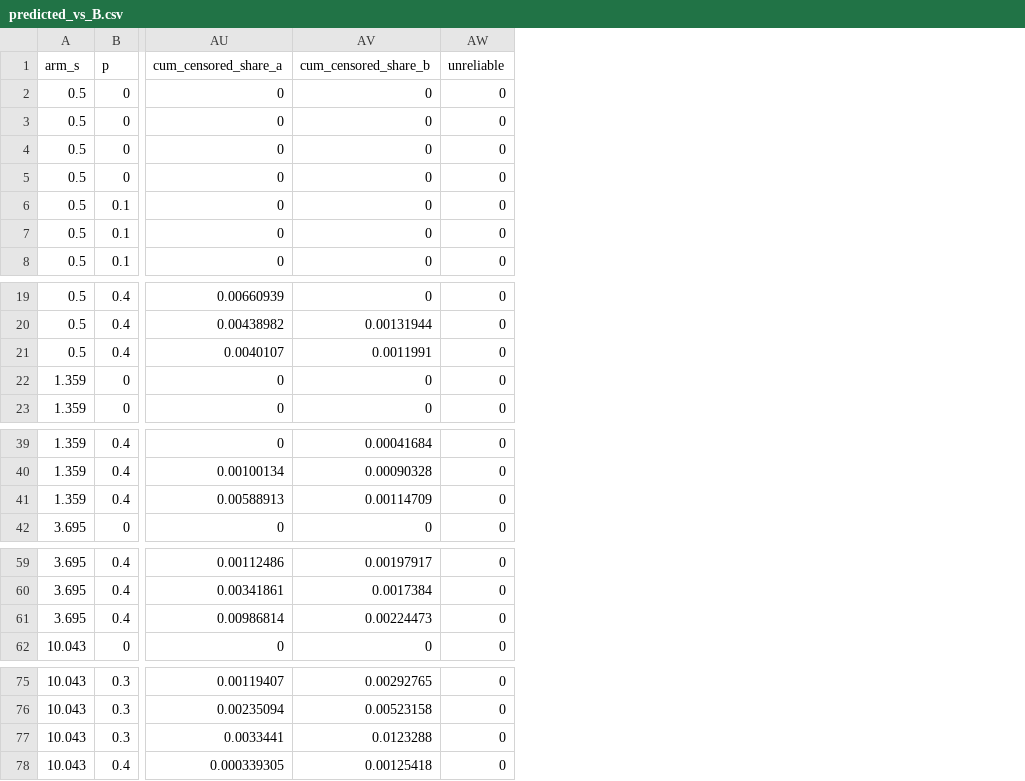
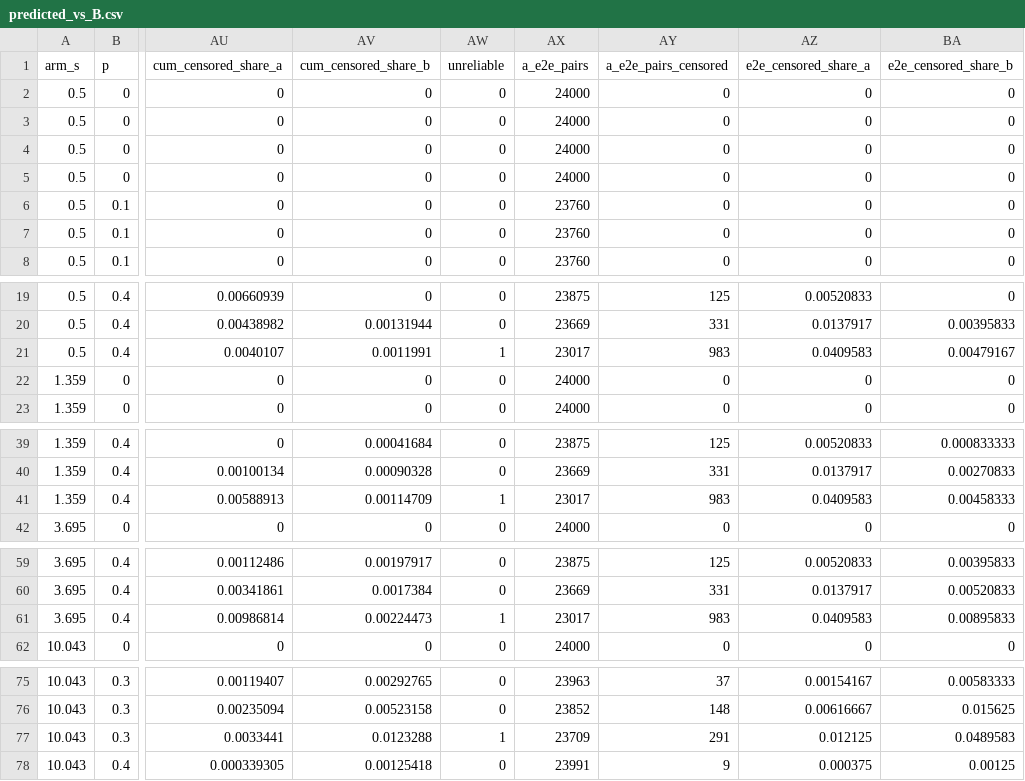
Before and after one commit to koh11235813/cefore-semindex, a CSV file: docs/wayfinder/semindex-stage2/evidence/05/predicted_vs_B.csv, drawn as a sheet; only a part is shown, gaps mark what is left out; the diff names each change by its address in the sheet, - before the commit and + after, or states it on an @@ line.

```diff
--- a/docs/wayfinder/semindex-stage2/evidence/05/predicted_vs_B.csv
+++ b/docs/wayfinder/semindex-stage2/evidence/05/predicted_vs_B.csv
+column AX (a_e2e_pairs), rows 2-8: 24000 | 24000 | 24000 | 24000 | 23760 | 23760 | 23760; rows 19-23: 23875 | 23669 | 23017 | 24000 | 24000; rows 39-42: 23875 | 23669 | 23017 | 24000; rows 59-62: 23875 | 23669 | 23017 | 24000; rows 75-78: 23963 | 23852 | 23709 | 23991
+column AY (a_e2e_pairs_censored), rows 2-8: all 0; rows 19-23: 125 | 331 | 983 | 0 | 0; rows 39-42: 125 | 331 | 983 | 0; rows 59-62: 125 | 331 | 983 | 0; rows 75-78: 37 | 148 | 291 | 9
+column AZ (e2e_censored_share_a), rows 2-8: all 0; rows 19-23: 0.00520833 | 0.0137917 | 0.0409583 | 0 | 0; rows 39-42: 0.00520833 | 0.0137917 | 0.0409583 | 0; rows 59-62: 0.00520833 | 0.0137917 | 0.0409583 | 0; rows 75-78: 0.00154167 | 0.00616667 | 0.012125 | 0.000375
+column BA (e2e_censored_share_b), rows 2-8: all 0; rows 19-23: 0 | 0.00395833 | 0.00479167 | 0 | 0; rows 39-42: 0.000833333 | 0.00270833 | 0.00458333 | 0; rows 59-62: 0.00395833 | 0.00520833 | 0.00895833 | 0; rows 75-78: 0.00583333 | 0.015625 | 0.0489583 | 0.00125
-AW21 (unreliable): 0
+AW21 (unreliable): 1
-AW41 (unreliable): 0
+AW41 (unreliable): 1
-AW61 (unreliable): 0
+AW61 (unreliable): 1
-AW77 (unreliable): 0
+AW77 (unreliable): 1
```
Also changed, not shown: 9 other files.
